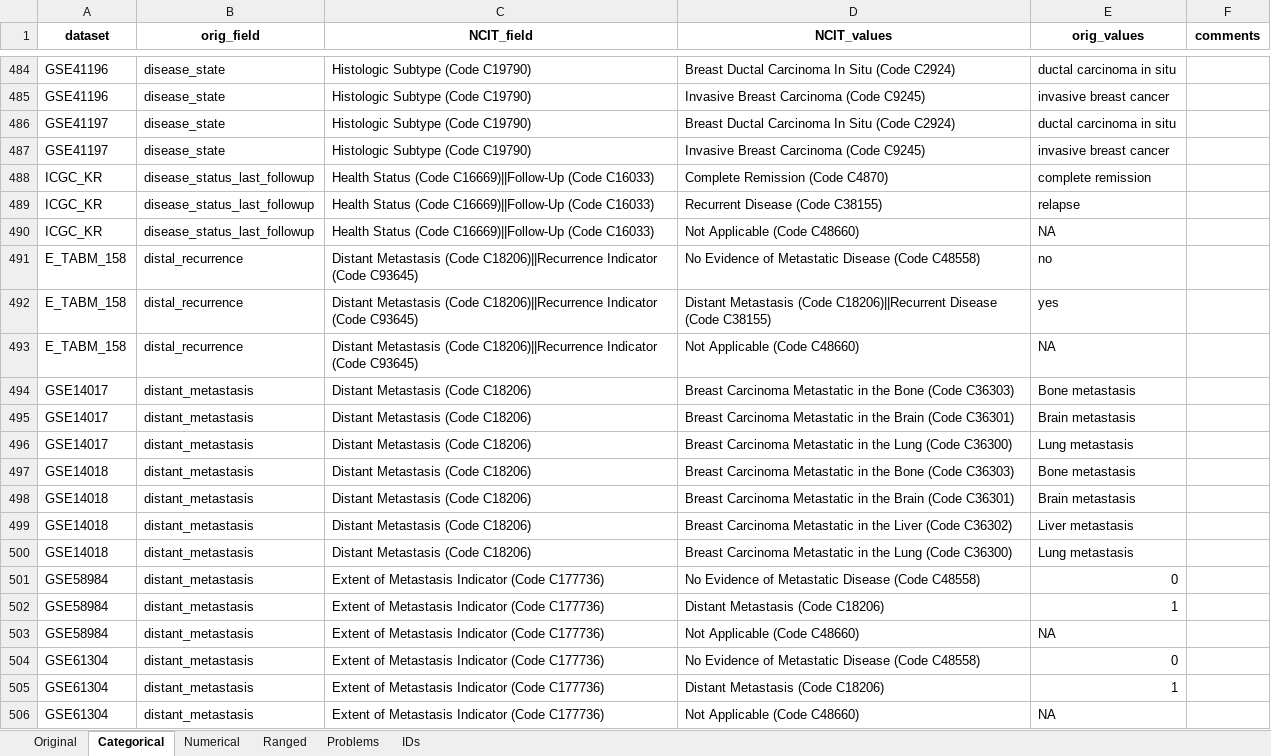
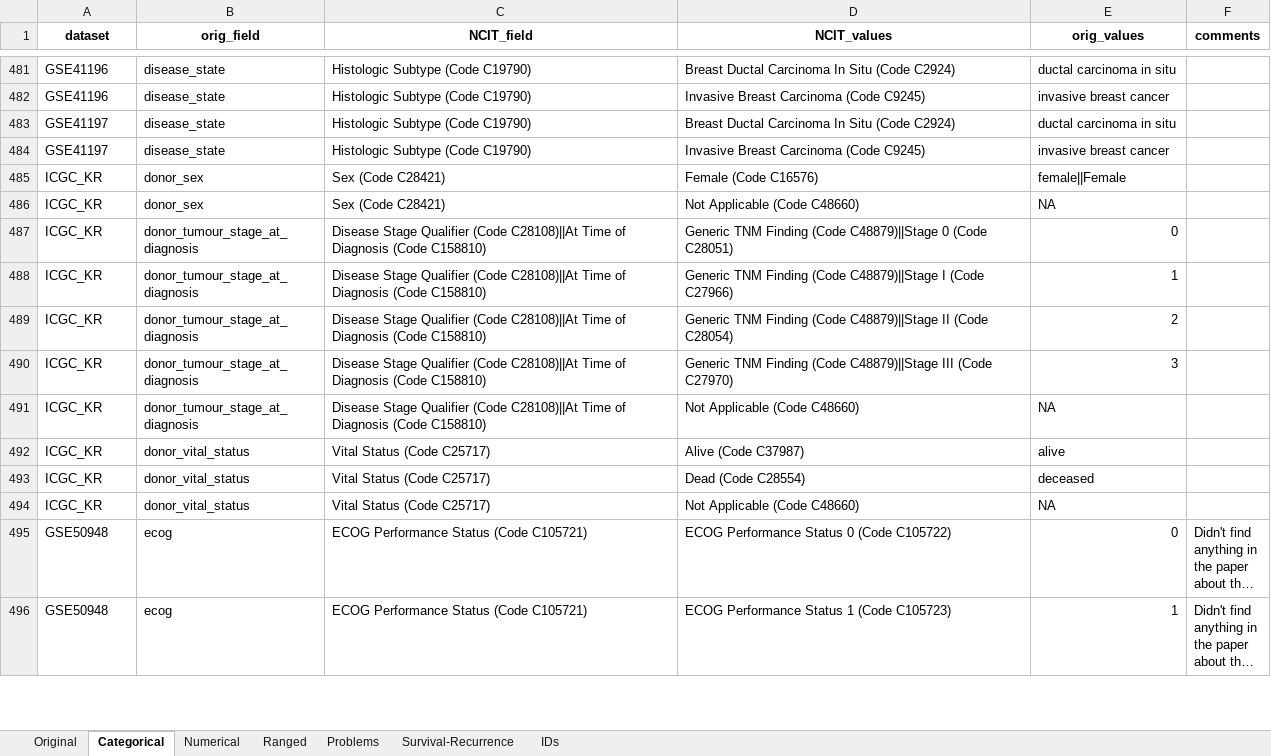
Before and after one commit to BeeTeeBeats/NCIT_mapping, an Excel workbook: mapping_file.xlsx, sheet Categorical, drawn as a sheet; only a part is shown, gaps mark what is left out; the shorter side is filled out with more unchanged rows; long unchanged cells end in …; values as stored, in another font and other column widths than the file's, no borders; table styles not drawn; the diff covers the shown part only; the diff names each change by its address in the sheet, - before the commit and + after, or states it on an @@ line.

```diff
--- a/mapping_file.xlsx (sheet Categorical)
+++ b/mapping_file.xlsx (sheet Categorical)
+sheet tab: Survival-Recurrence
-row 488: ICGC_KR | disease_status_last_followup | Health Status (Code C16669)||Follow-Up (Code C16033) | Complete Remission (Code C4870) | complete remission
-row 489: ICGC_KR | disease_status_last_followup | Health Status (Code C16669)||Follow-Up (Code C16033) | Recurrent Disease (Code C38155) | relapse
-row 490: ICGC_KR | disease_status_last_followup | Health Status (Code C16669)||Follow-Up (Code C16033) | Not Applicable (Code C48660) | NA
-row 491: E_TABM_158 | distal_recurrence | Distant Metastasis (Code C18206)||Recurrence Indicator (Code C93645) | No Evidence of Metastatic Disease (Code C48558) | no
-row 492: E_TABM_158 | distal_recurrence | Distant Metastasis (Code C18206)||Recurrence Indicator (Code C93645) | Distant Metastasis (Code C18206)||Recurrent Disease (Code C38155) | yes
-row 493: E_TABM_158 | distal_recurrence | Distant Metastasis (Code C18206)||Recurrence Indicator (Code C93645) | Not Applicable (Code C48660) | NA
-row 494: GSE14017 | distant_metastasis | Distant Metastasis (Code C18206) | Breast Carcinoma Metastatic in the Bone (Code C36303) | Bone metastasis
-row 495: GSE14017 | distant_metastasis | Distant Metastasis (Code C18206) | Breast Carcinoma Metastatic in the Brain (Code C36301) | Brain metastasis
-row 496: GSE14017 | distant_metastasis | Distant Metastasis (Code C18206) | Breast Carcinoma Metastatic in the Lung (Code C36300) | Lung metastasis
-row 497: GSE14018 | distant_metastasis | Distant Metastasis (Code C18206) | Breast Carcinoma Metastatic in the Bone (Code C36303) | Bone metastasis
-row 498: GSE14018 | distant_metastasis | Distant Metastasis (Code C18206) | Breast Carcinoma Metastatic in the Brain (Code C36301) | Brain metastasis
-row 499: GSE14018 | distant_metastasis | Distant Metastasis (Code C18206) | Breast Carcinoma Metastatic in the Liver (Code C36302) | Liver metastasis
-row 500: GSE14018 | distant_metastasis | Distant Metastasis (Code C18206) | Breast Carcinoma Metastatic in the Lung (Code C36300) | Lung metastasis
-row 501: GSE58984 | distant_metastasis | Extent of Metastasis Indicator (Code C177736) | No Evidence of Metastatic Disease (Code C48558) | 0
-row 502: GSE58984 | distant_metastasis | Extent of Metastasis Indicator (Code C177736) | Distant Metastasis (Code C18206) | 1
-row 503: GSE58984 | distant_metastasis | Extent of Metastasis Indicator (Code C177736) | Not Applicable (Code C48660) | NA
-row 504: GSE61304 | distant_metastasis | Extent of Metastasis Indicator (Code C177736) | No Evidence of Metastatic Disease (Code C48558) | 0
-row 505: GSE61304 | distant_metastasis | Extent of Metastasis Indicator (Code C177736) | Distant Metastasis (Code C18206) | 1
-row 506: GSE61304 | distant_metastasis | Extent of Metastasis Indicator (Code C177736) | Not Applicable (Code C48660) | NA
```
Also changed, not shown: 28 removed rows and 10 edited cells elsewhere in this sheet, sheet Problems, sheet Numerical, 2 other files.
